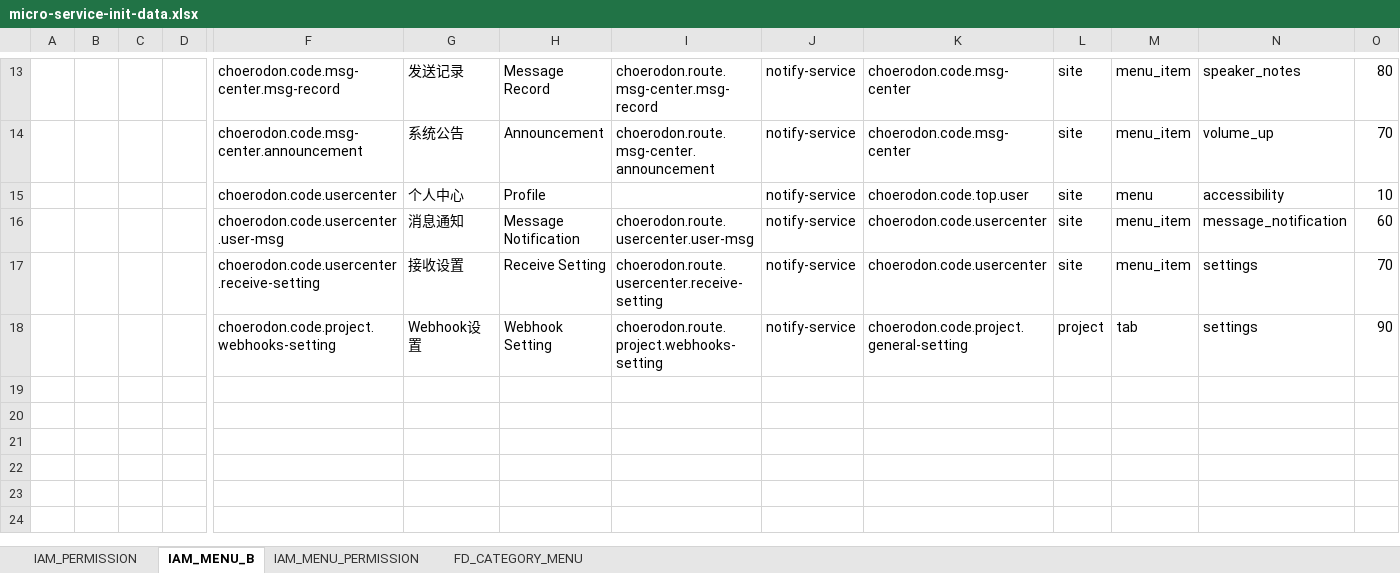
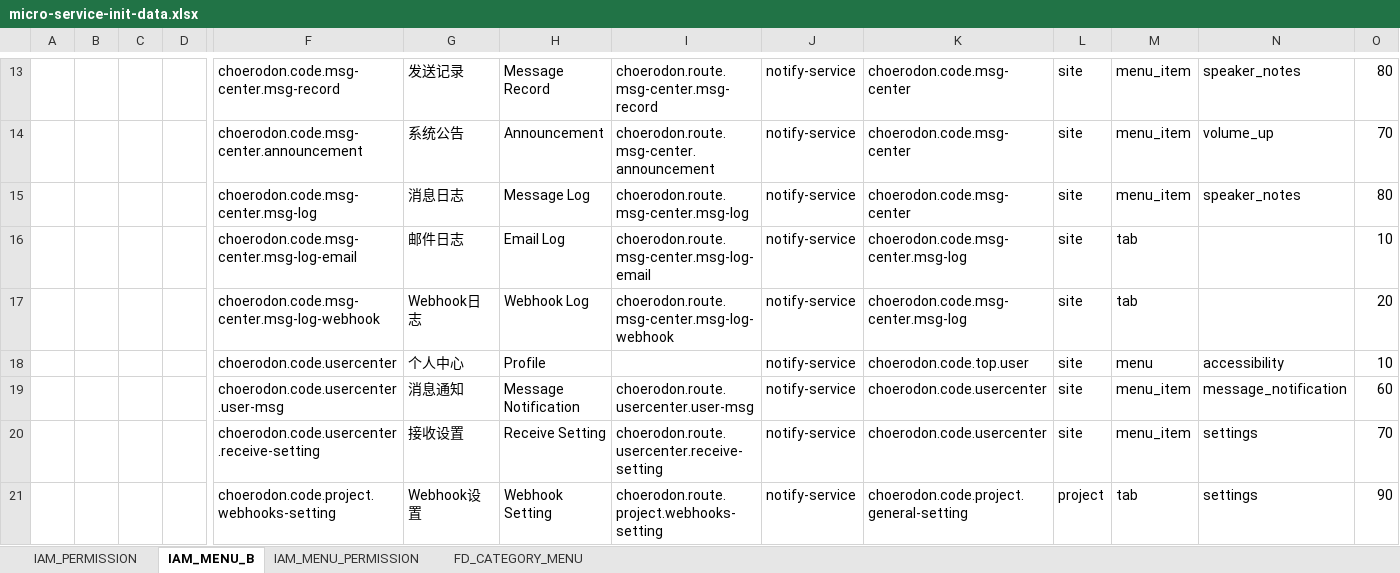
Before and after one commit to open-hand/choerodon-message, an Excel workbook: src/main/resources/script/meta/micro-service-init-data.xlsx, sheet IAM_MENU_B, drawn as a sheet; only a part is shown, gaps mark what is left out; values as stored, in another font and other column widths than the file's, no borders; rows hold the shown columns only; the diff names each change by its address in the sheet, - before the commit and + after, or states it on an @@ line.

```diff
--- a/src/main/resources/script/meta/micro-service-init-data.xlsx (sheet IAM_MENU_B)
+++ b/src/main/resources/script/meta/micro-service-init-data.xlsx (sheet IAM_MENU_B)
+row 15:  |  |  |  | choerodon.code.msg-center.msg-log | 消息日志 | Message Log | choerodon.route.msg-center.msg-log | notify-service | choerodon.code.msg-center | site | menu_item | speaker_notes | 80
+row 16:  |  |  |  | choerodon.code.msg-center.msg-log-email | 邮件日志 | Email Log | choerodon.route.msg-center.msg-log-email | notify-service | choerodon.code.msg-center.msg-log | site | tab |  | 10
+row 17:  |  |  |  | choerodon.code.msg-center.msg-log-webhook | Webhook日志 | Webhook Log | choerodon.route.msg-center.msg-log-webhook | notify-service | choerodon.code.msg-center.msg-log | site | tab |  | 20
```
Also changed, not shown: sheet IAM_PERMISSION, sheet IAM_MENU_PERMISSION, 1 other file.
